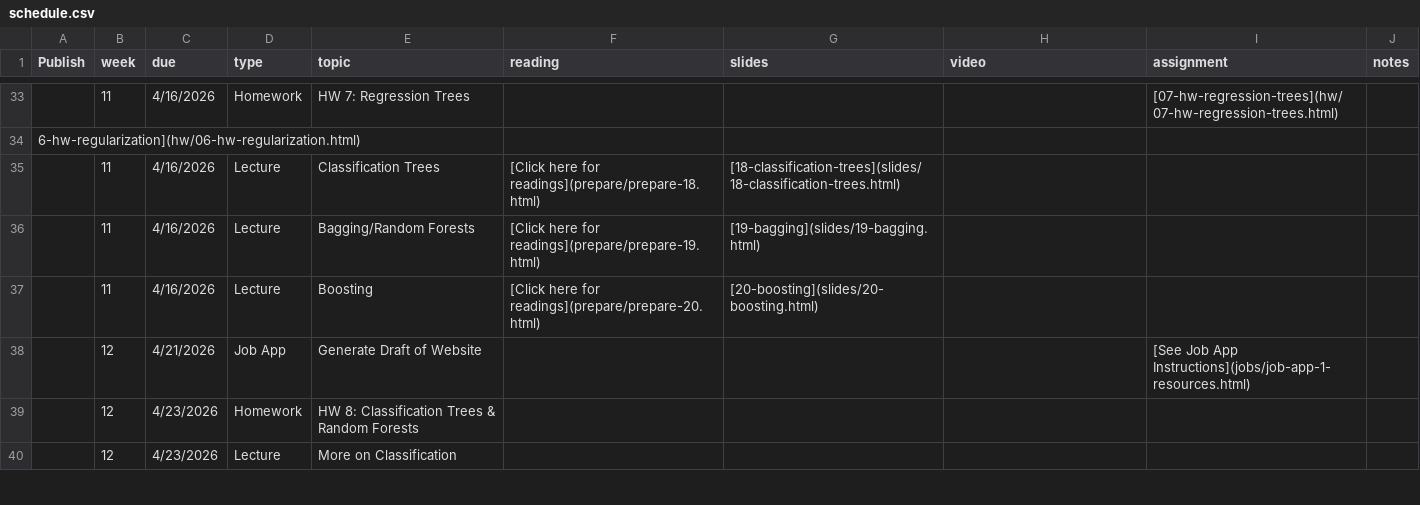
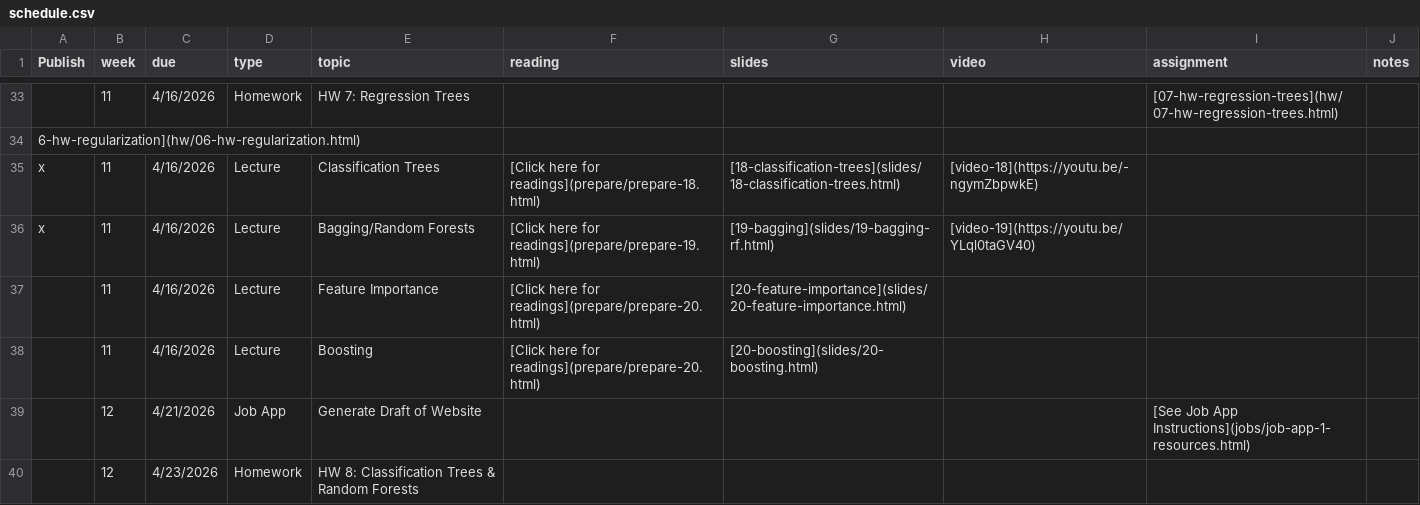
Before and after one commit to EricFriedlander/math4025sp26, a CSV file: course-info/schedule.csv, drawn as a sheet; only a part is shown, gaps mark what is left out; the shorter side is filled out with more unchanged rows; the diff names each change by its address in the sheet, - before the commit and + after, or states it on an @@ line.

Commit message:
Polish 20 and publish 18/19

```diff
--- a/course-info/schedule.csv
+++ b/course-info/schedule.csv
-A35:A36 (Publish): (empty)
+A35:A36 (Publish): x
-H35 (video): (empty)
+H35 (video): [video-18](https://youtu.be/-ngymZbpwkE)
-G36 (slides): [19-bagging](slides/19-bagging.html)
+G36 (slides): [19-bagging](slides/19-bagging-rf.html)
-H36 (video): (empty)
+H36 (video): [video-19](https://youtu.be/YLql0taGV40)
+row 37:  | 11 | 4/16/2026 | Lecture | Feature Importance | [Click here for readings](prepare/prepare-20.html) | [20-feature-importance](slides/20-feature-importance.html)
```
Also changed, not shown: 5 other files.
